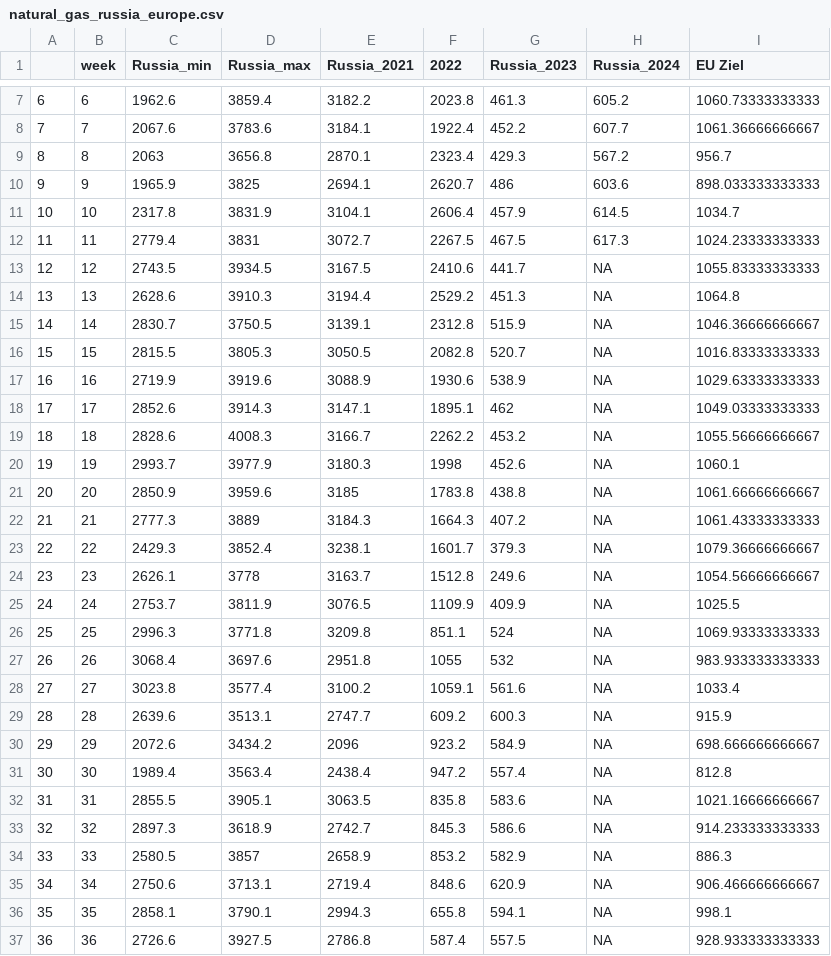
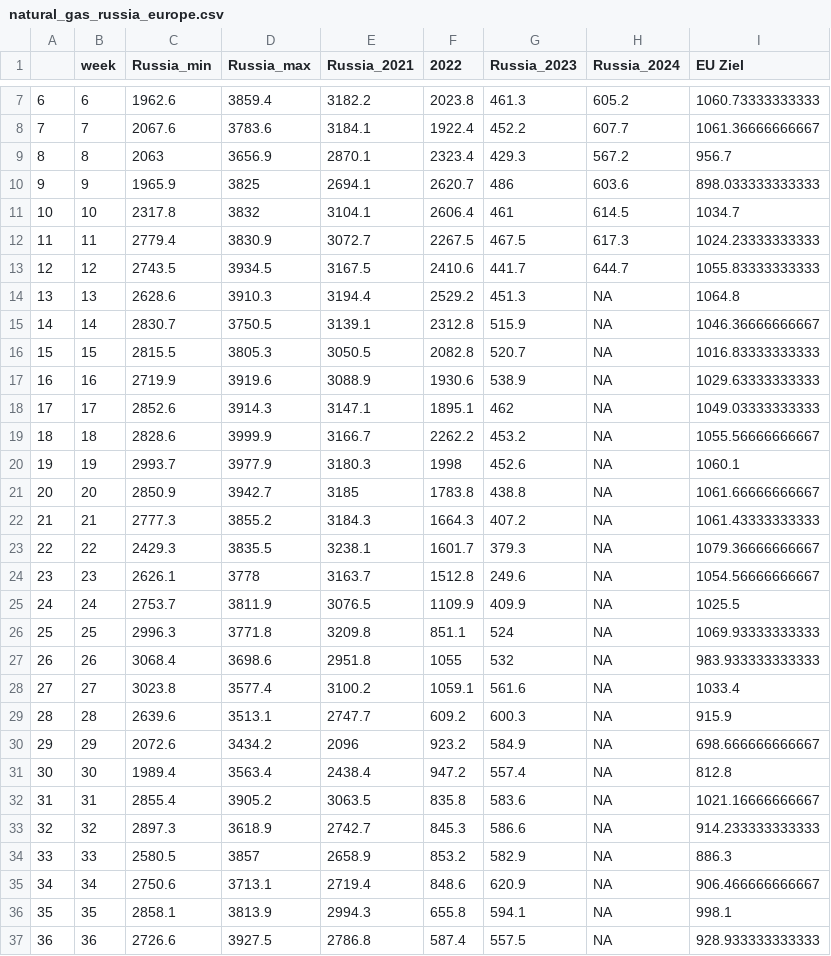
Before and after one commit to dstDatenjournalismus/2022-09-energieDashboard, a CSV file: R/output/natural_gas_russia_europe.csv, drawn as a sheet; only a part is shown, gaps mark what is left out; the diff covers the shown part only.

```diff
--- a/R/output/natural_gas_russia_europe.csv
+++ b/R/output/natural_gas_russia_europe.csv
@@ -8,7 +8,7 @@
 "7",7,2067.6,3783.6,3184.1,1922.4,452.2,607.7,1061.36666666667
-"8",8,2063,3656.8,2870.1,2323.4,429.3,567.2,956.7
+"8",8,2063,3656.9,2870.1,2323.4,429.3,567.2,956.7
 "9",9,1965.9,3825,2694.1,2620.7,486,603.6,898.033333333333
-"10",10,2317.8,3831.9,3104.1,2606.4,457.9,614.5,1034.7
-"11",11,2779.4,3831,3072.7,2267.5,467.5,617.3,1024.23333333333
-"12",12,2743.5,3934.5,3167.5,2410.6,441.7,NA,1055.83333333333
+"10",10,2317.8,3832,3104.1,2606.4,461,614.5,1034.7
+"11",11,2779.4,3830.9,3072.7,2267.5,467.5,617.3,1024.23333333333
+"12",12,2743.5,3934.5,3167.5,2410.6,441.7,644.7,1055.83333333333
 "13",13,2628.6,3910.3,3194.4,2529.2,451.3,NA,1064.8
@@ -18,7 +18,7 @@
 "17",17,2852.6,3914.3,3147.1,1895.1,462,NA,1049.03333333333
-"18",18,2828.6,4008.3,3166.7,2262.2,453.2,NA,1055.56666666667
+"18",18,2828.6,3999.9,3166.7,2262.2,453.2,NA,1055.56666666667
 "19",19,2993.7,3977.9,3180.3,1998,452.6,NA,1060.1
-"20",20,2850.9,3959.6,3185,1783.8,438.8,NA,1061.66666666667
-"21",21,2777.3,3889,3184.3,1664.3,407.2,NA,1061.43333333333
-"22",22,2429.3,3852.4,3238.1,1601.7,379.3,NA,1079.36666666667
+"20",20,2850.9,3942.7,3185,1783.8,438.8,NA,1061.66666666667
+"21",21,2777.3,3855.2,3184.3,1664.3,407.2,NA,1061.43333333333
+"22",22,2429.3,3835.5,3238.1,1601.7,379.3,NA,1079.36666666667
 "23",23,2626.1,3778,3163.7,1512.8,249.6,NA,1054.56666666667
@@ -26,3 +26,3 @@
 "25",25,2996.3,3771.8,3209.8,851.1,524,NA,1069.93333333333
-"26",26,3068.4,3697.6,2951.8,1055,532,NA,983.933333333333
+"26",26,3068.4,3698.6,2951.8,1055,532,NA,983.933333333333
 "27",27,3023.8,3577.4,3100.2,1059.1,561.6,NA,1033.4
@@ -31,3 +31,3 @@
 "30",30,1989.4,3563.4,2438.4,947.2,557.4,NA,812.8
-"31",31,2855.5,3905.1,3063.5,835.8,583.6,NA,1021.16666666667
+"31",31,2855.4,3905.2,3063.5,835.8,583.6,NA,1021.16666666667
 "32",32,2897.3,3618.9,2742.7,845.3,586.6,NA,914.233333333333
@@ -35,3 +35,3 @@
 "34",34,2750.6,3713.1,2719.4,848.6,620.9,NA,906.466666666667
-"35",35,2858.1,3790.1,2994.3,655.8,594.1,NA,998.1
+"35",35,2858.1,3813.9,2994.3,655.8,594.1,NA,998.1
 "36",36,2726.6,3927.5,2786.8,587.4,557.5,NA,928.933333333333
```
Also changed, not shown: 4 edited cells elsewhere in this file.
